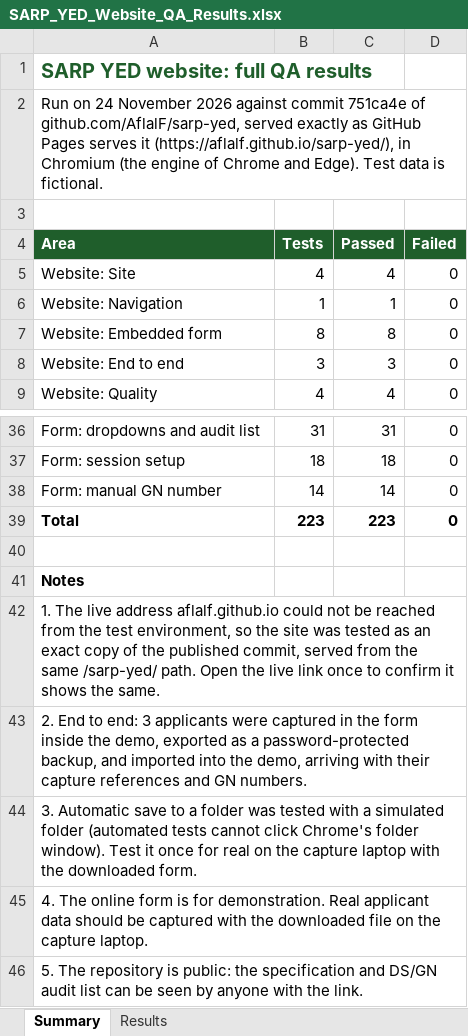
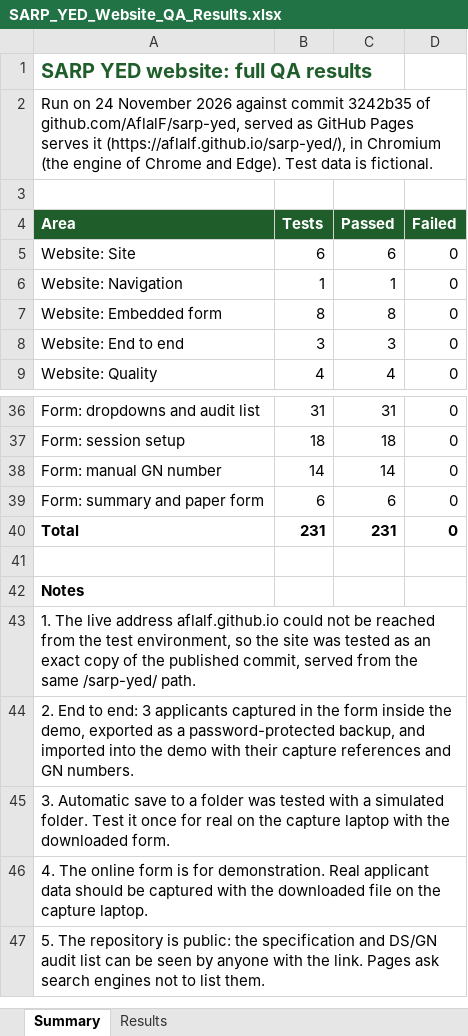
Before and after one commit to AflalF/sarp-yed, an Excel workbook: docs/SARP_YED_Website_QA_Results.xlsx, sheet Summary, drawn as a sheet; only a part is shown, gaps mark what is left out; values as stored, in another font and other column widths than the file's, no borders; addresses are those after the commit; the diff names each change by its address in the sheet, - before the commit and + after, or states it on an @@ line.

```diff
--- a/docs/SARP_YED_Website_QA_Results.xlsx (sheet Summary)
+++ b/docs/SARP_YED_Website_QA_Results.xlsx (sheet Summary)
-A2 (Area): …against commit 751ca4e of github.com/AflalF/sarp-yed, served exactly as GitHub…
+A2 (Area): …against commit 3242b35 of github.com/AflalF/sarp-yed, served as GitHub…
-B5 (Tests): 4
+B5 (Tests): 6
-C5 (Passed): 4
+C5 (Passed): 6
+row 39: Form: summary and paper form | 6 | 6 | 0
-B40 (Tests): 223
+B40 (Tests): 231
-C40 (Passed): 223
+C40 (Passed): 231
-A43 (Area): …/sarp-yed/ path. Open the live link once to confirm it shows the same.
+A43 (Area): …/sarp-yed/ path.
-A44 (Area): …3 applicants were captured in the form inside the demo, exported as a password-protected backup, and imported into the demo, arriving with their…
+A44 (Area): …3 applicants captured in the form inside the demo, exported as a password-protected backup, and imported into the demo with their…
-A45 (Area): …a simulated folder (automated tests cannot click Chrome's folder window). Test it…
+A45 (Area): …a simulated folder. Test it…
-A47 (Area): …the link.
+A47 (Area): …the link. Pages ask search engines not to list them.
```
Also changed, not shown: sheet Results, formulas that keep their value.
